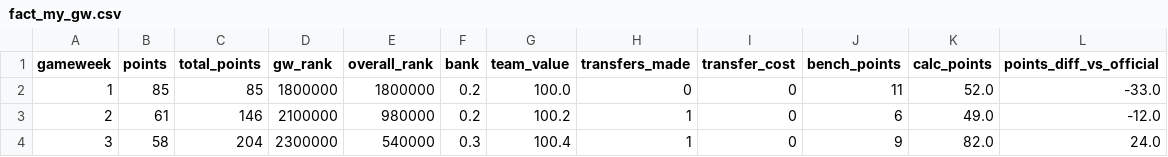
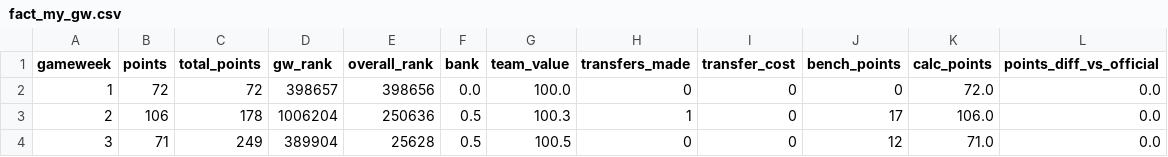
Before and after one commit to SrinathMohanraj/fpl-analytics, a CSV file: data/powerbi/fact_my_gw.csv, drawn as a sheet; only a part is shown; the diff covers the shown part only.

```diff
--- a/data/powerbi/fact_my_gw.csv
+++ b/data/powerbi/fact_my_gw.csv
@@ -1,4 +1,4 @@
 gameweek,points,total_points,gw_rank,overall_rank,bank,team_value,transfers_made,transfer_cost,bench_points,calc_points,points_diff_vs_official
-1,85,85,1800000,1800000,0.2,100.0,0,0,11,52.0,-33.0
-2,61,146,2100000,980000,0.2,100.2,1,0,6,49.0,-12.0
-3,58,204,2300000,540000,0.3,100.4,1,0,9,82.0,24.0
+1,72,72,398657,398656,0.0,100.0,0,0,0,72.0,0.0
+2,106,178,1006204,250636,0.5,100.3,1,0,17,106.0,0.0
+3,71,249,389904,25628,0.5,100.5,0,0,12,71.0,0.0
```
Also changed, not shown: 18 edited cells elsewhere in this file, data/powerbi/dim_gameweek.csv, data/powerbi/dim_team.csv, 7 other files.
